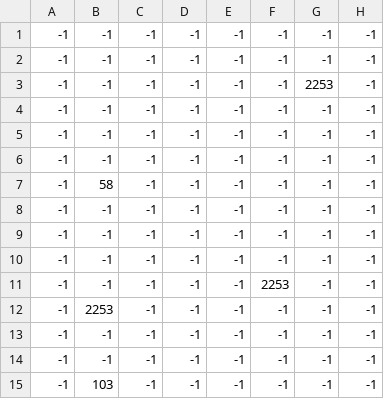
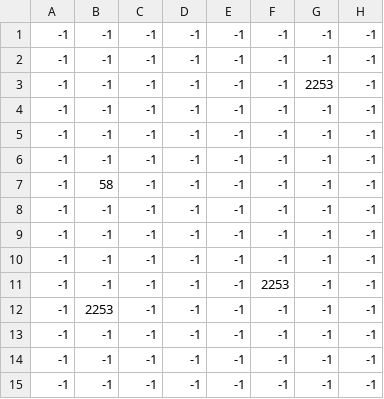
Before and after one commit to DN-Pixel/TalesOfABlinWorld-Zelda_Like_Game, a CSV file: src/sample/ressources/tilemaps/map7/Map7Décoration.csv, drawn as a sheet; only a part is shown; the diff names each change by its address in the sheet, - before the commit and + after, or states it on an @@ line.

```diff
--- a/src/sample/ressources/tilemaps/map7/Map7Décoration.csv
+++ b/src/sample/ressources/tilemaps/map7/Map7Décoration.csv
-B15: 103
+B15: -1
```
Also changed, not shown: src/sample/ressources/tilemaps/map5/Map5Obstacles.csv, src/sample/ressources/tilemaps/map7/Map7Obstacles.csv, 11 other files.
